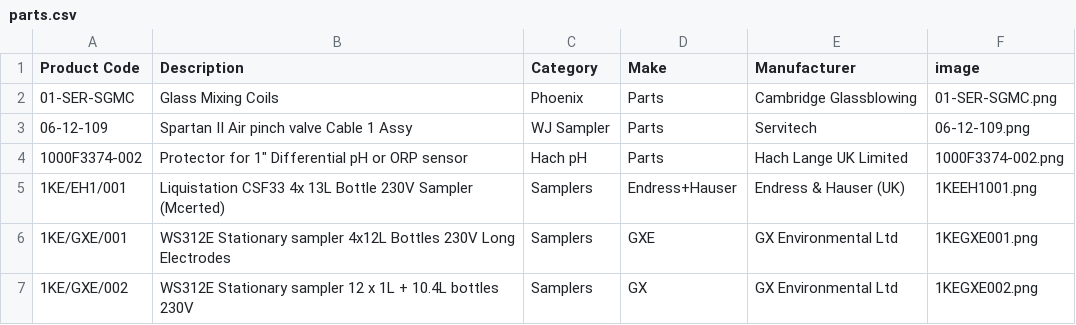
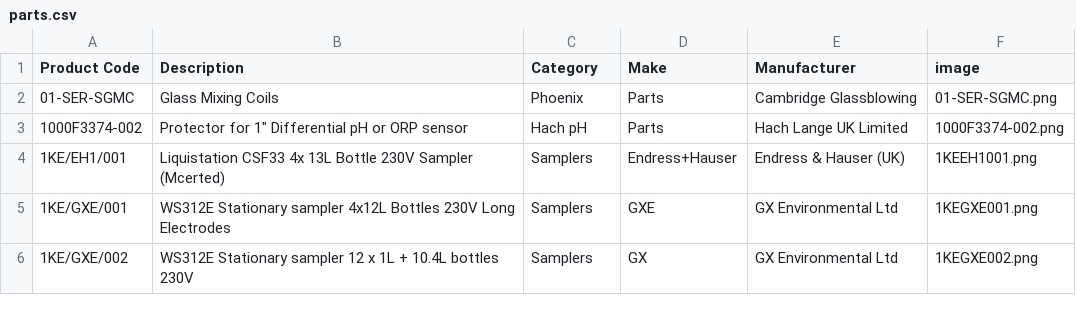
Before and after one commit to tomward0606/PartsProjectMain, a CSV file: parts.csv, drawn as a sheet; only a part is shown; the diff names each change by its address in the sheet, - before the commit and + after, or states it on an @@ line.

Commit message:
Delete part: 06-12-109

```diff
--- a/parts.csv
+++ b/parts.csv
-row 3: 06-12-109 | Spartan II Air pinch valve Cable 1 Assy | WJ Sampler | Parts | Servitech | 06-12-109.png
```
